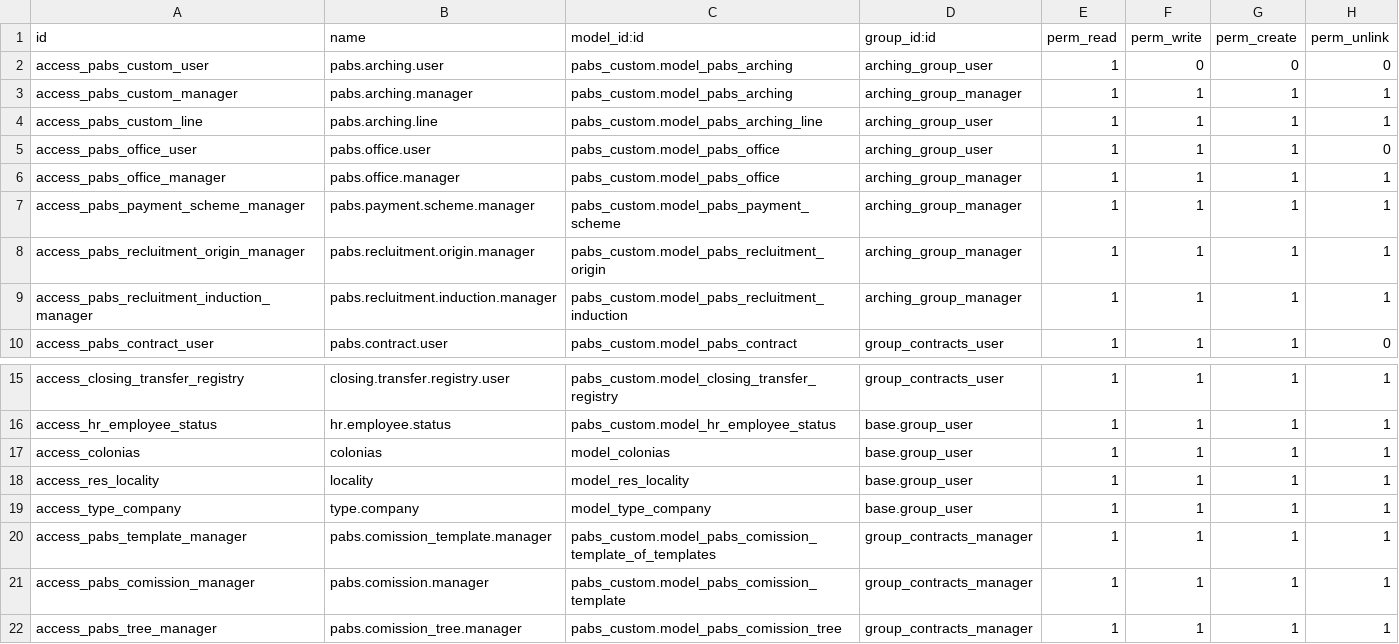
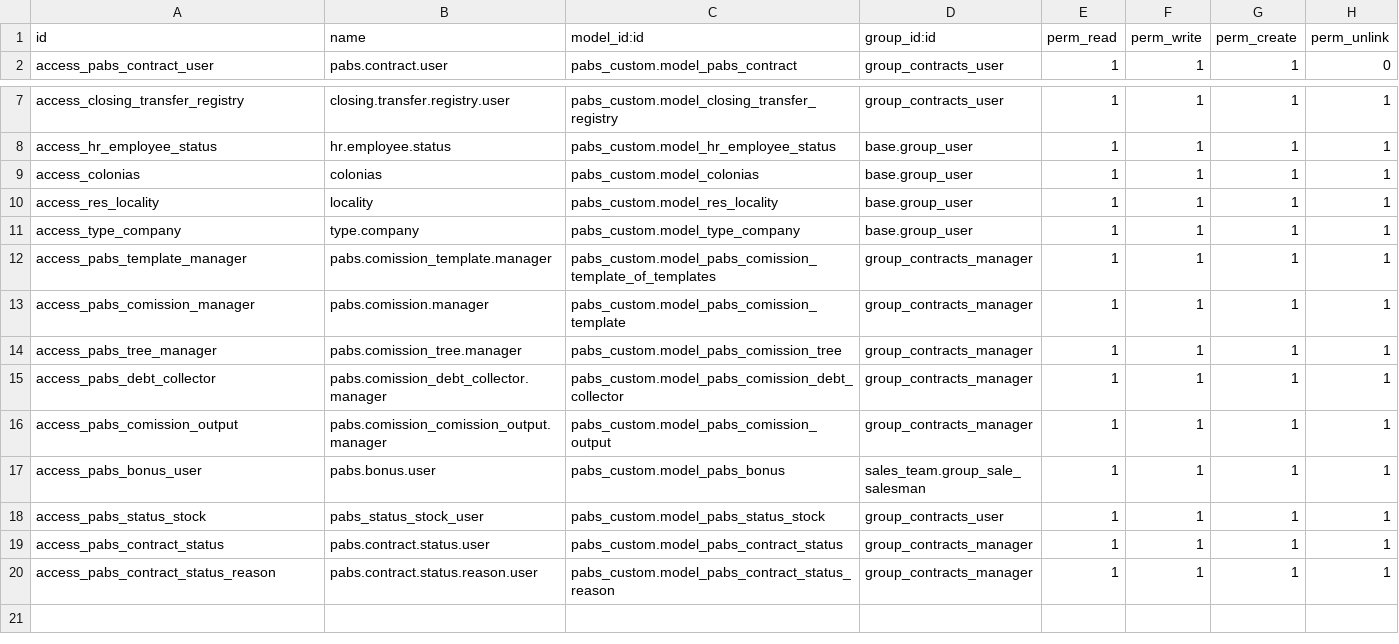
Before and after one commit to eserra01/x, a CSV file: pabs_custom/security/ir.model.access.csv, drawn as a sheet; only a part is shown, gaps mark what is left out; the shorter side is filled out with more unchanged rows.

Commit message:
[FIX] delete arching security

```diff
--- a/pabs_custom/security/ir.model.access.csv
+++ b/pabs_custom/security/ir.model.access.csv
@@ -1,10 +1,2 @@
 id,name,model_id:id,group_id:id,perm_read,perm_write,perm_create,perm_unlink
-access_pabs_custom_user,pabs.arching.user,pabs_custom.model_pabs_arching,arching_group_user,1,0,0,0
-access_pabs_custom_manager,pabs.arching.manager,pabs_custom.model_pabs_arching,arching_group_manager,1,1,1,1
-access_pabs_custom_line,pabs.arching.line,pabs_custom.model_pabs_arching_line,arching_group_user,1,1,1,1
-access_pabs_office_user,pabs.office.user,pabs_custom.model_pabs_office,arching_group_user,1,1,1,0
-access_pabs_office_manager,pabs.office.manager,pabs_custom.model_pabs_office,arching_group_manager,1,1,1,1
-access_pabs_payment_scheme_manager,pabs.payment.scheme.manager,pabs_custom.model_pabs_payment_scheme,arching_group_manager,1,1,1,1
-access_pabs_recluitment_origin_manager,pabs.recluitment.origin.manager,pabs_custom.model_pabs_recluitment_origin,arching_group_manager,1,1,1,1
-access_pabs_recluitment_induction_manager,pabs.recluitment.induction.manager,pabs_custom.model_pabs_recluitment_induction,arching_group_manager,1,1,1,1
 access_pabs_contract_user,pabs.contract.user,pabs_custom.model_pabs_contract,group_contracts_user,1,1,1,0
@@ -16,5 +8,5 @@ access_closing_transfer_registry,closing.transfer.registry.user,pabs_custom.mode
 access_hr_employee_status,hr.employee.status,pabs_custom.model_hr_employee_status,base.group_user,1,1,1,1
-access_colonias,colonias,model_colonias,base.group_user,1,1,1,1
-access_res_locality,locality,model_res_locality,base.group_user,1,1,1,1
-access_type_company,type.company,model_type_company,base.group_user,1,1,1,1
+access_colonias,colonias,pabs_custom.model_colonias,base.group_user,1,1,1,1
+access_res_locality,locality,pabs_custom.model_res_locality,base.group_user,1,1,1,1
+access_type_company,type.company,pabs_custom.model_type_company,base.group_user,1,1,1,1
 access_pabs_template_manager,pabs.comission_template.manager,pabs_custom.model_pabs_comission_template_of_templates,group_contracts_manager,1,1,1,1
```
